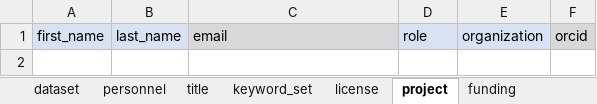
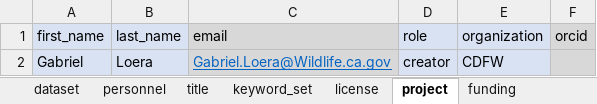
Before and after one commit to SRJPE/jpe-lower-feather-edi, an Excel workbook: data-raw/metadata/lower_feather_metadata.xlsx, sheet project, drawn as a sheet; values as stored, in another font and other column widths than the file's, no borders; the diff names each change by its address in the sheet, - before the commit and + after, or states it on an @@ line.

Commit message:
updates metadata, adds gabriel as creator

```diff
--- a/data-raw/metadata/lower_feather_metadata.xlsx (sheet project)
+++ b/data-raw/metadata/lower_feather_metadata.xlsx (sheet project)
+row 2: Gabriel | Loera | Gabriel.Loera@Wildlife.ca.gov | creator | CDFW
```
